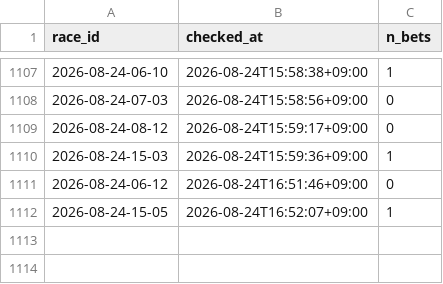
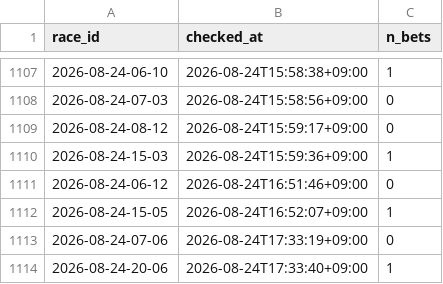
Before and after one commit to denden56-cloud/boatrace-papertrade, a CSV file: state/checked.csv, drawn as a sheet; only a part is shown, gaps mark what is left out.

```diff
--- a/state/checked.csv
+++ b/state/checked.csv
@@ -1112 +1112,3 @@ race_id,checked_at,n_bets
 2026-08-24-15-05,2026-08-24T16:52:07+09:00,1
+2026-08-24-07-06,2026-08-24T17:33:19+09:00,0
+2026-08-24-20-06,2026-08-24T17:33:40+09:00,1
```
Also changed, not shown: state/beforeinfo.csv, state/bets.csv, 2 other files.
